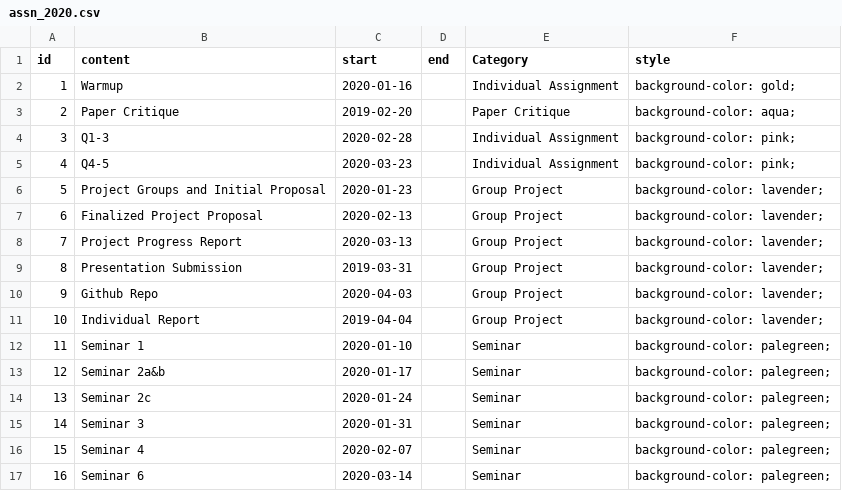
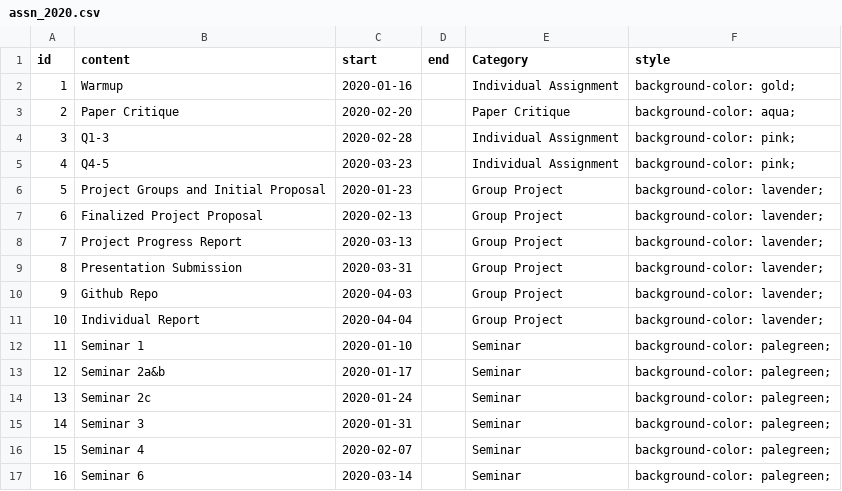
Before and after one commit to STAT540-UBC/STAT540-UBC.github.io, a CSV file: course-admin/assn_2020.csv, drawn as a sheet.

```diff
--- a/course-admin/assn_2020.csv
+++ b/course-admin/assn_2020.csv
@@ -2,3 +2,3 @@ id,content,start,end,Category,style
 1,Warmup,2020-01-16,,Individual Assignment,background-color: gold;
-2,Paper Critique,2019-02-20,,Paper Critique,background-color: aqua;
+2,Paper Critique,2020-02-20,,Paper Critique,background-color: aqua;
 3,Q1-3,2020-02-28,,Individual Assignment,background-color: pink;
@@ -8,5 +8,5 @@ id,content,start,end,Category,style
 7,Project Progress Report,2020-03-13,,Group Project,background-color: lavender;
-8,Presentation Submission,2019-03-31,,Group Project,background-color: lavender;
+8,Presentation Submission,2020-03-31,,Group Project,background-color: lavender;
 9,Github Repo,2020-04-03,,Group Project,background-color: lavender;
-10,Individual Report,2019-04-04,,Group Project,background-color: lavender;
+10,Individual Report,2020-04-04,,Group Project,background-color: lavender;
 11,Seminar 1,2020-01-10,,Seminar,background-color: palegreen;
```
Also changed, not shown: 2 other files.
